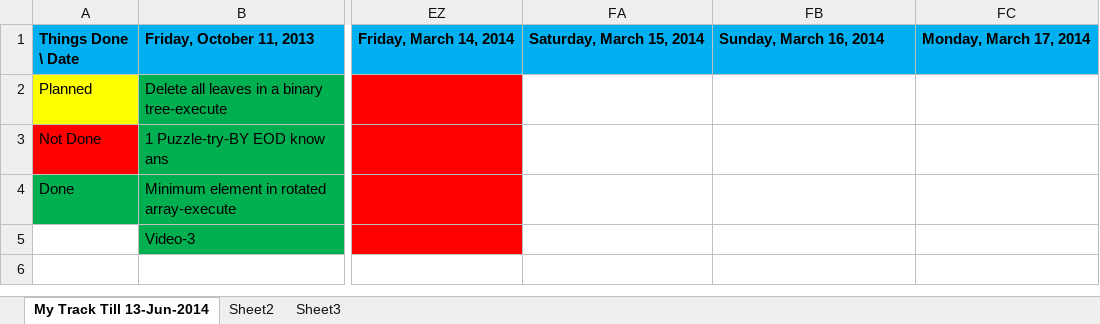
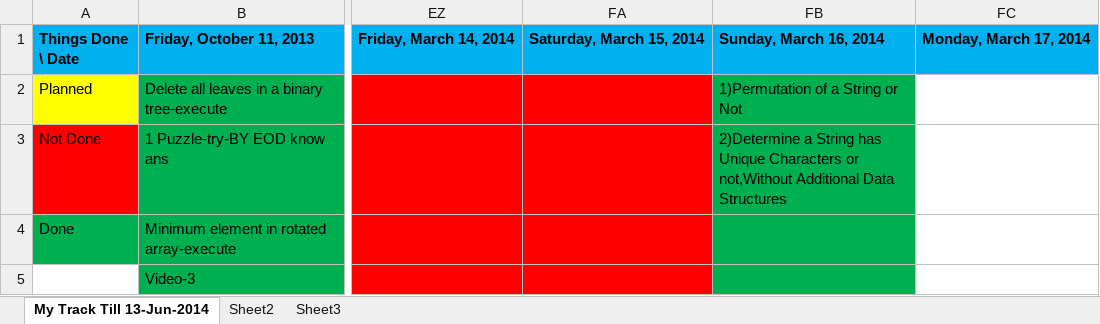
Before and after one commit to eedsva/mytrack, an Excel workbook: Track Of Sarath.xlsx, sheet My Track Till 13-Jun-2014, drawn as a sheet; only a part is shown, gaps mark what is left out; values as stored, in another font and other column widths than the file's, no borders; the diff names each change by its address in the sheet, - before the commit and + after, or states it on an @@ line.

```diff
--- a/Track Of Sarath.xlsx (sheet My Track Till 13-Jun-2014)
+++ b/Track Of Sarath.xlsx (sheet My Track Till 13-Jun-2014)
-FA2:FA5 fill: none
+FA2:FA5 fill: #FF0000
-FB2: (empty)
+FB2: 1)Permutation of a String or Not
-FB2:FB5 fill: none
+FB2:FB5 fill: #00B050
-FB3: (empty)
+FB3: 2)Determine a String has Unique Characters or not,Without Additional Data Structures
```
Also changed, not shown: ProblemsAndSolution.xlsx.
